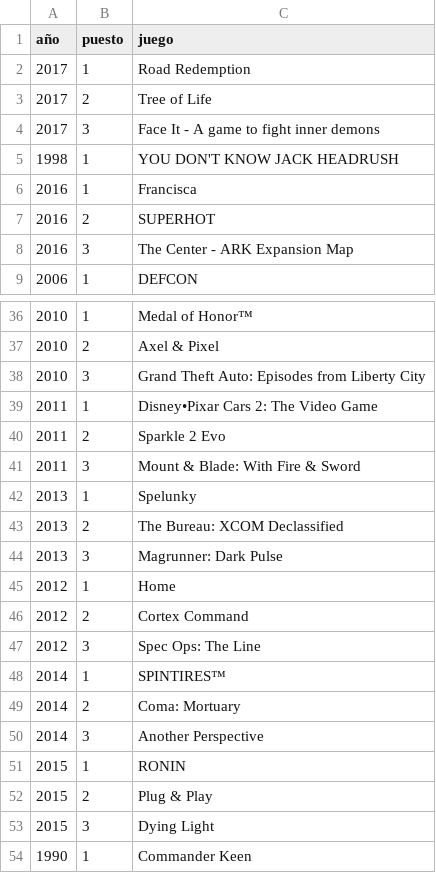
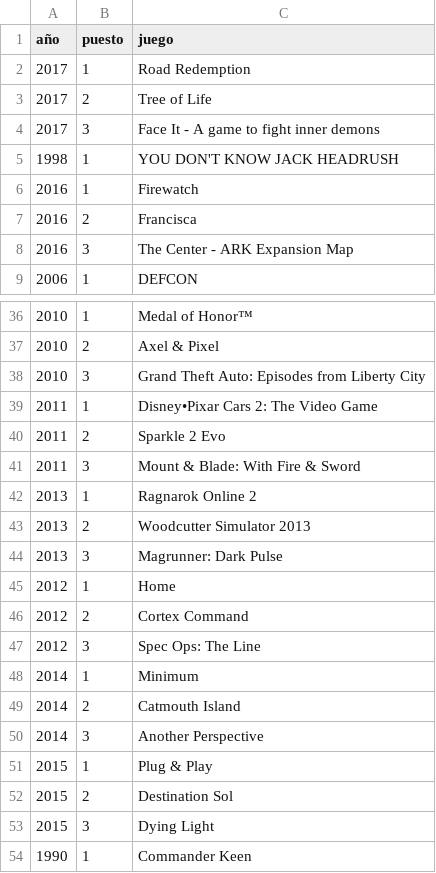
Before and after one commit to Aspirina180mg/-cd-PI01_Misael_Garcia_Torres, a CSV file: df_UsersNotRecommend.csv, drawn as a sheet; only a part is shown, gaps mark what is left out.

```diff
--- a/df_UsersNotRecommend.csv
+++ b/df_UsersNotRecommend.csv
@@ -5,4 +5,4 @@ año,puesto,juego
 1998,1,YOU DON'T KNOW JACK HEADRUSH
-2016,1,Francisca
-2016,2,SUPERHOT
+2016,1,Firewatch
+2016,2,Francisca
 2016,3,The Center - ARK Expansion Map
@@ -41,4 +41,4 @@ año,puesto,juego
 2011,3,Mount & Blade: With Fire & Sword
-2013,1,Spelunky
-2013,2,The Bureau: XCOM Declassified
+2013,1,Ragnarok Online 2
+2013,2,Woodcutter Simulator 2013
 2013,3,Magrunner: Dark Pulse
@@ -47,7 +47,7 @@ año,puesto,juego
 2012,3,Spec Ops: The Line
-2014,1,SPINTIRES™
-2014,2,Coma: Mortuary
+2014,1,Minimum
+2014,2,Catmouth Island
 2014,3,Another Perspective
-2015,1,RONIN
-2015,2,Plug & Play
+2015,1,Plug & Play
+2015,2,Destination Sol
 2015,3,Dying Light
```
Also changed, not shown: df_sentiment_analysis.csv, 4 other files.
